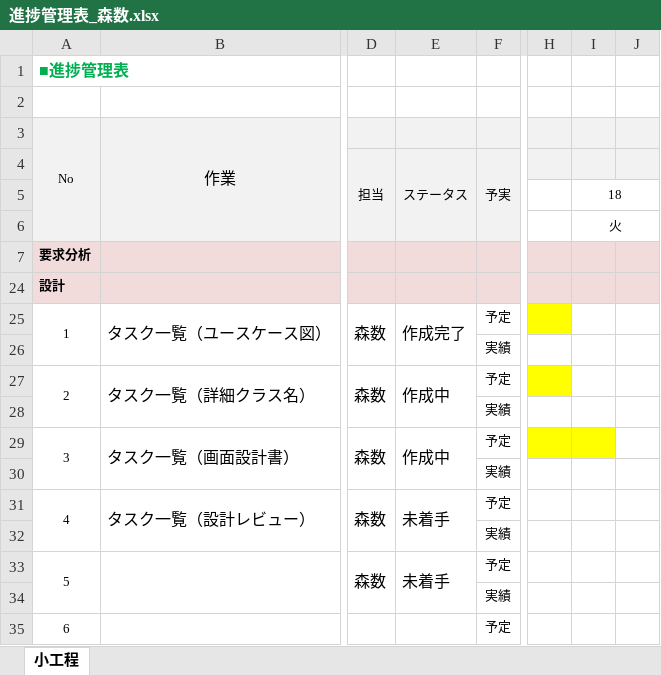
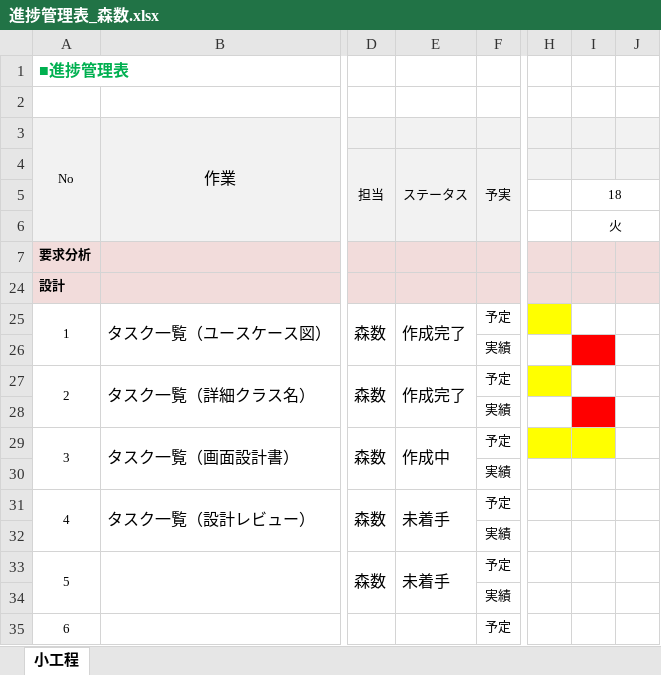
Before and after one commit to comsize-okugawa/MyTaskSystem, an Excel workbook: 進捗管理表/進捗管理表_森数.xlsx, sheet 小工程, drawn as a sheet; only a part is shown, gaps mark what is left out; values as stored, in another font and other column widths than the file's, no borders; the diff names each change by its address in the sheet, - before the commit and + after, or states it on an @@ line.

Commit message:
進捗管理表_森数

```diff
--- a/進捗管理表/進捗管理表_森数.xlsx (sheet 小工程)
+++ b/進捗管理表/進捗管理表_森数.xlsx (sheet 小工程)
-I26 fill: none
+I26 fill: #FF0000
-E27 (ステータス): 作成中
+E27 (ステータス): 作成完了
-I28 fill: none
+I28 fill: #FF0000
```
